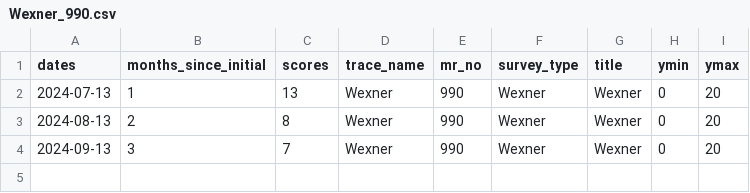
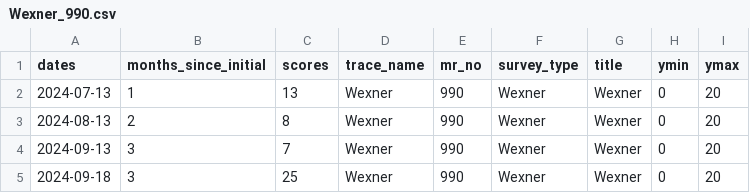
Before and after one commit to iftu-syed/b-prod, a CSV file: proms/common_login/data/Wexner_990.csv, drawn as a sheet; the diff names each change by its address in the sheet, - before the commit and + after, or states it on an @@ line.

```diff
--- a/proms/common_login/data/Wexner_990.csv
+++ b/proms/common_login/data/Wexner_990.csv
+row 5: 2024-09-18 | 3 | 25 | Wexner | 990 | Wexner | Wexner | 0 | 20
```
Also changed, not shown: proms/common_login/data/API_SURVEYS_990.csv, proms/common_login/data/mental_health_990.csv, 5 other files.
